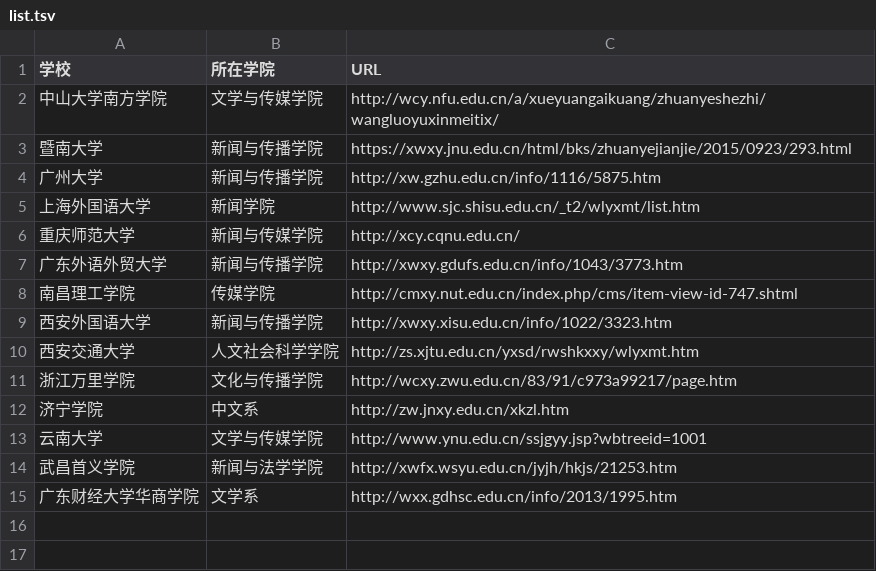
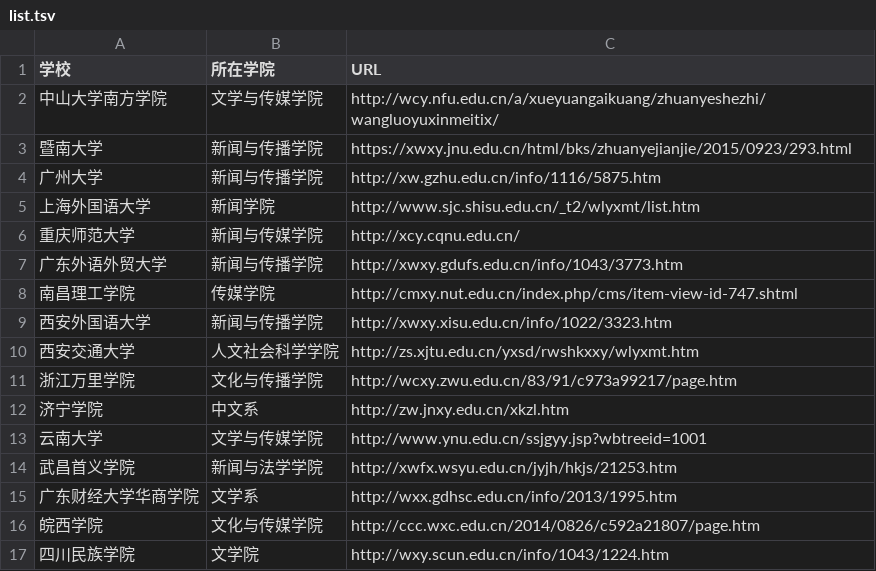
Before and after one commit to WuxueNewmedia/list_newmedia_undergraduate_CN, a TSV file: list.tsv, drawn as a sheet.

Commit message:
增加学校
增加两所含有网络与新媒体专业的学校

```diff
--- a/list.tsv
+++ b/list.tsv
@@ -15 +15,3 @@
 广东财经大学华商学院	文学系	http://wxx.gdhsc.edu.cn/info/2013/1995.htm
+皖西学院	文化与传媒学院	http://ccc.wxc.edu.cn/2014/0826/c592a21807/page.htm
+四川民族学院	文学院	http://wxy.scun.edu.cn/info/1043/1224.htm
```
